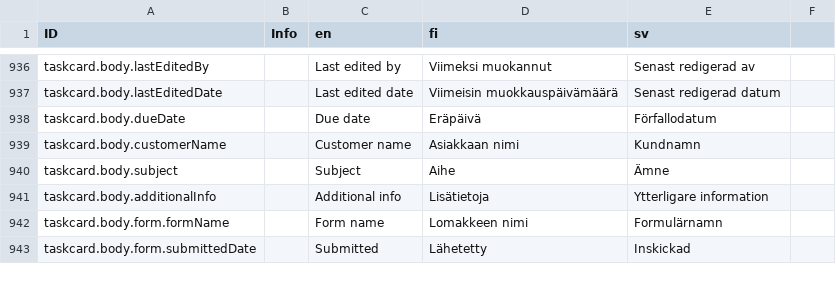
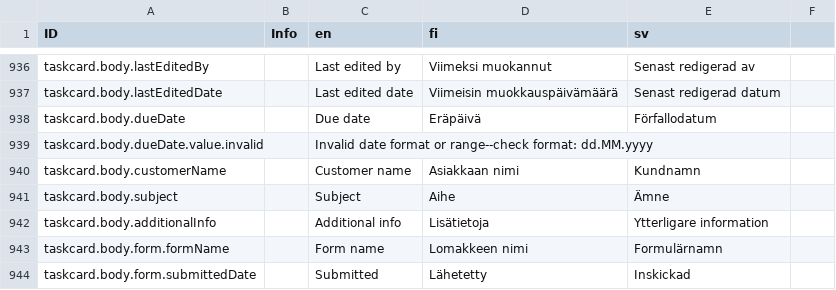
Before and after one commit to digiexpress-io/digiexpress-parent, a CSV file: ts_setup/eveli-ide/intl.csv, drawn as a sheet; only a part is shown, gaps mark what is left out; the diff names each change by its address in the sheet, - before the commit and + after, or states it on an @@ line.

Commit message:
#657 date field displays error message in task edit dialog

```diff
--- a/ts_setup/eveli-ide/intl.csv
+++ b/ts_setup/eveli-ide/intl.csv
+row 939: taskcard.body.dueDate.value.invalid |  | Invalid date format or range--check format: dd.MM.yyyy
```
Also changed, not shown: 2 other files.
